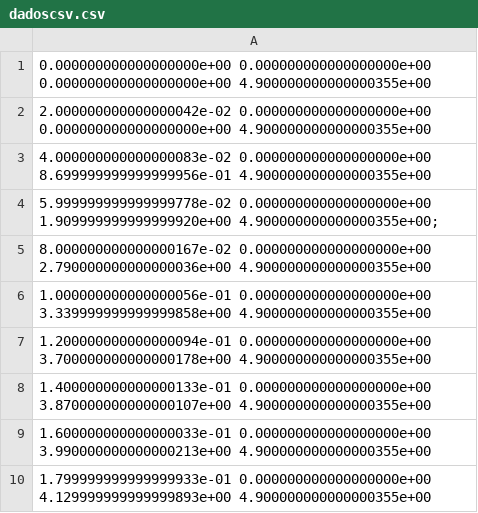
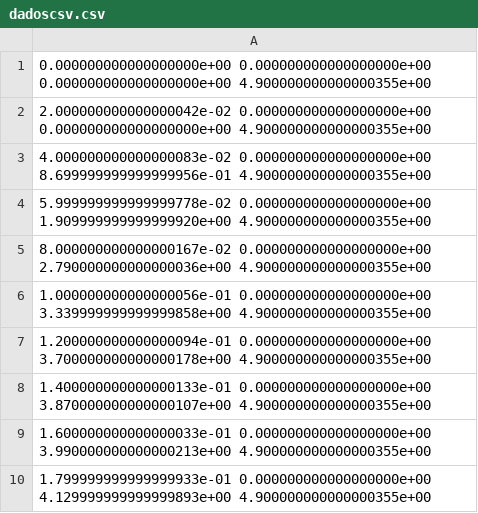
Before and after one commit to Itallo04/RelatorioLabControle, a CSV file: dadoscsv.csv, drawn as a sheet; only a part is shown.

Commit message:
Update dadoscsv.csv

```diff
--- a/dadoscsv.csv
+++ b/dadoscsv.csv
@@ -3,3 +3,3 @@
 4.000000000000000083e-02 0.000000000000000000e+00 8.699999999999999956e-01 4.900000000000000355e+00
-5.999999999999999778e-02 0.000000000000000000e+00 1.909999999999999920e+00 4.900000000000000355e+00;
+5.999999999999999778e-02 0.000000000000000000e+00 1.909999999999999920e+00 4.900000000000000355e+00
 8.000000000000000167e-02 0.000000000000000000e+00 2.790000000000000036e+00 4.900000000000000355e+00
```
